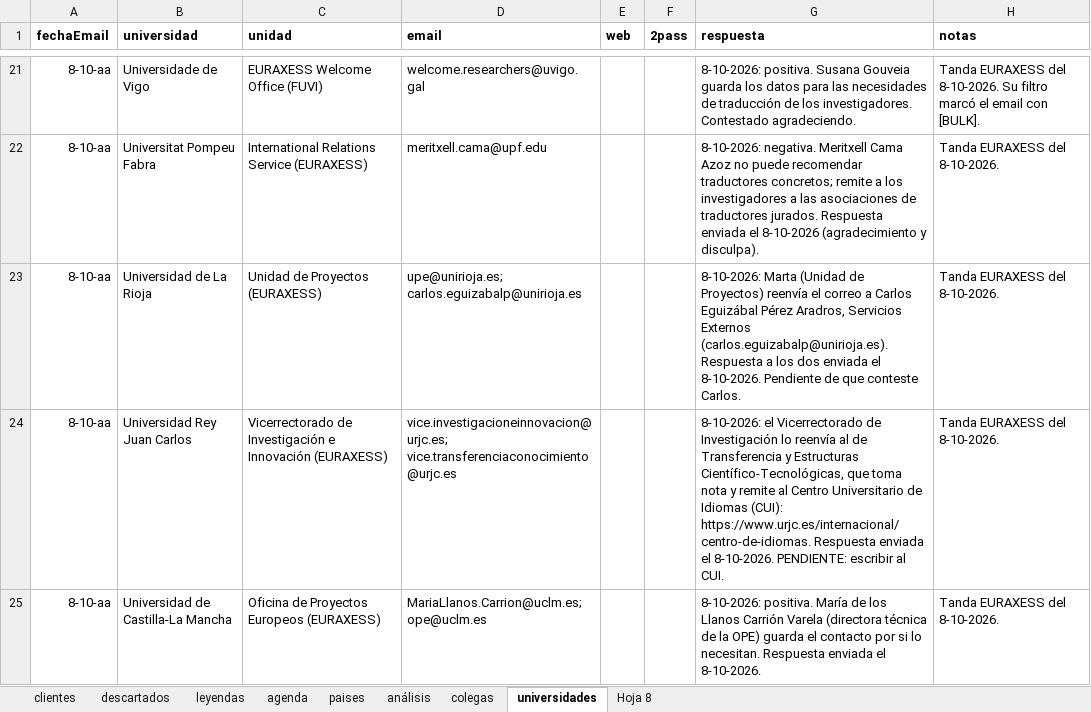
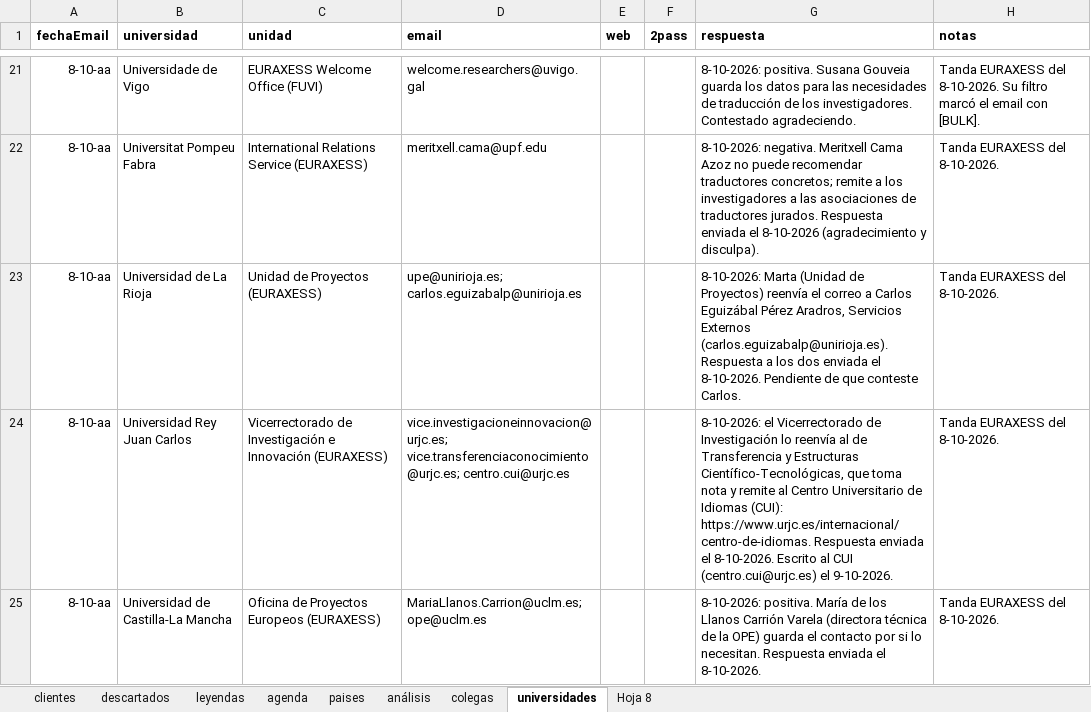
Before and after one commit to Rocio-bot/jurada, an Excel workbook: j-busqueda clientes/j-clientes-gle.xlsx, sheet universidades, drawn as a sheet; only a part is shown, gaps mark what is left out; values as stored, in another font and other column widths than the file's, no borders; the diff names each change by its address in the sheet, - before the commit and + after, or states it on an @@ line.

```diff
--- a/j-busqueda clientes/j-clientes-gle.xlsx (sheet universidades)
+++ b/j-busqueda clientes/j-clientes-gle.xlsx (sheet universidades)
-D24 (email): vice.investigacioneinnovacion@urjc.es; vice.transferenciaconocimiento@urjc.es
+D24 (email): vice.investigacioneinnovacion@urjc.es; vice.transferenciaconocimiento@urjc.es; centro.cui@urjc.es
-G24 (respuesta): …el 8-10-2026. PENDIENTE: escribir al CUI.
+G24 (respuesta): …el 8-10-2026. Escrito al CUI (centro.cui@urjc.es) el 9-10-2026.
```
